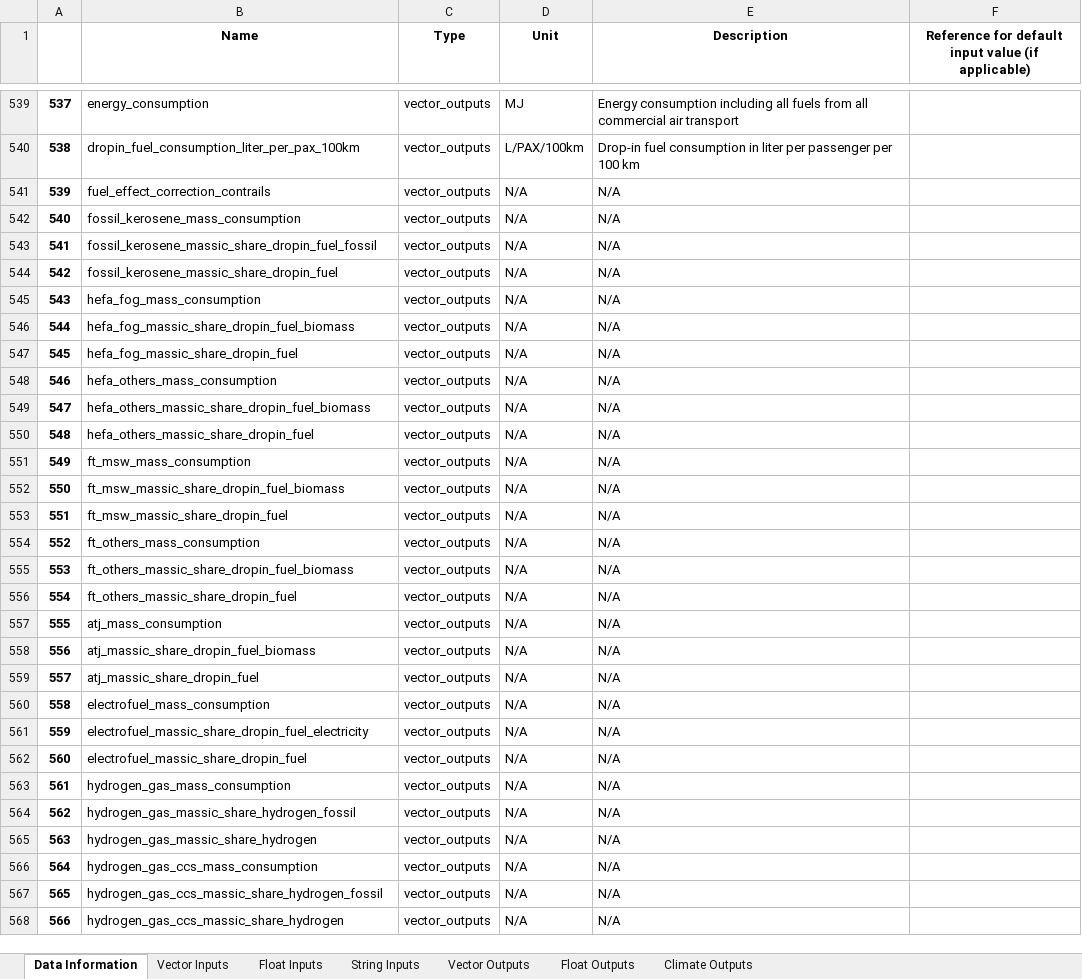
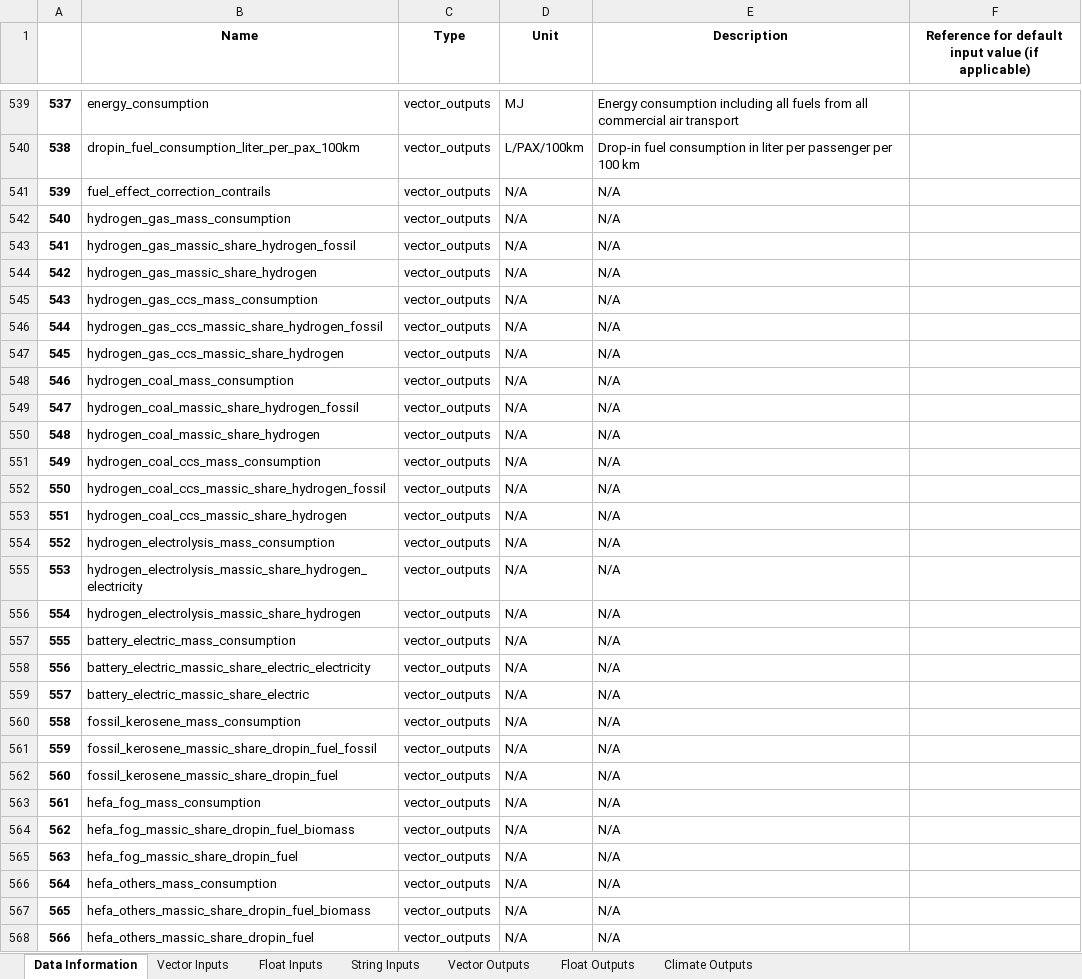
Before and after one commit to AeroMAPS/AeroMAPS, an Excel workbook: aeromaps/notebooks/tutorials/run_a_basic_calculation/aeromaps_data.xlsx, sheet Data Information, drawn as a sheet; only a part is shown, gaps mark what is left out; values as stored, in another font and other column widths than the file's, no borders; the diff covers the shown part only; the diff names each change by its address in the sheet, - before the commit and + after, or states it on an @@ line.

```diff
--- a/aeromaps/notebooks/tutorials/run_a_basic_calculation/aeromaps_data.xlsx (sheet Data Information)
+++ b/aeromaps/notebooks/tutorials/run_a_basic_calculation/aeromaps_data.xlsx (sheet Data Information)
-B542 (Name): fossil_kerosene_mass_consumption
+B542 (Name): hydrogen_gas_mass_consumption
-B543 (Name): fossil_kerosene_massic_share_dropin_fuel_fossil
+B543 (Name): hydrogen_gas_massic_share_hydrogen_fossil
-B544 (Name): fossil_kerosene_massic_share_dropin_fuel
+B544 (Name): hydrogen_gas_massic_share_hydrogen
-B545 (Name): hefa_fog_mass_consumption
+B545 (Name): hydrogen_gas_ccs_mass_consumption
-B546 (Name): hefa_fog_massic_share_dropin_fuel_biomass
+B546 (Name): hydrogen_gas_ccs_massic_share_hydrogen_fossil
-B547 (Name): hefa_fog_massic_share_dropin_fuel
+B547 (Name): hydrogen_gas_ccs_massic_share_hydrogen
-B548 (Name): hefa_others_mass_consumption
+B548 (Name): hydrogen_coal_mass_consumption
-B549 (Name): hefa_others_massic_share_dropin_fuel_biomass
+B549 (Name): hydrogen_coal_massic_share_hydrogen_fossil
-B550 (Name): hefa_others_massic_share_dropin_fuel
+B550 (Name): hydrogen_coal_massic_share_hydrogen
-B551 (Name): ft_msw_mass_consumption
+B551 (Name): hydrogen_coal_ccs_mass_consumption
-B552 (Name): ft_msw_massic_share_dropin_fuel_biomass
+B552 (Name): hydrogen_coal_ccs_massic_share_hydrogen_fossil
-B553 (Name): ft_msw_massic_share_dropin_fuel
+B553 (Name): hydrogen_coal_ccs_massic_share_hydrogen
-B554 (Name): ft_others_mass_consumption
+B554 (Name): hydrogen_electrolysis_mass_consumption
-B555 (Name): ft_others_massic_share_dropin_fuel_biomass
+B555 (Name): hydrogen_electrolysis_massic_share_hydrogen_electricity
-B556 (Name): ft_others_massic_share_dropin_fuel
+B556 (Name): hydrogen_electrolysis_massic_share_hydrogen
-B557 (Name): atj_mass_consumption
+B557 (Name): battery_electric_mass_consumption
-B558 (Name): atj_massic_share_dropin_fuel_biomass
+B558 (Name): battery_electric_massic_share_electric_electricity
-B559 (Name): atj_massic_share_dropin_fuel
+B559 (Name): battery_electric_massic_share_electric
-B560 (Name): electrofuel_mass_consumption
+B560 (Name): fossil_kerosene_mass_consumption
-B561 (Name): electrofuel_massic_share_dropin_fuel_electricity
+B561 (Name): fossil_kerosene_massic_share_dropin_fuel_fossil
-B562 (Name): electrofuel_massic_share_dropin_fuel
+B562 (Name): fossil_kerosene_massic_share_dropin_fuel
-B563 (Name): hydrogen_gas_mass_consumption
+B563 (Name): hefa_fog_mass_consumption
-B564 (Name): hydrogen_gas_massic_share_hydrogen_fossil
+B564 (Name): hefa_fog_massic_share_dropin_fuel_biomass
-B565 (Name): hydrogen_gas_massic_share_hydrogen
+B565 (Name): hefa_fog_massic_share_dropin_fuel
-B566 (Name): hydrogen_gas_ccs_mass_consumption
+B566 (Name): hefa_others_mass_consumption
-B567 (Name): hydrogen_gas_ccs_massic_share_hydrogen_fossil
+B567 (Name): hefa_others_massic_share_dropin_fuel_biomass
-B568 (Name): hydrogen_gas_ccs_massic_share_hydrogen
+B568 (Name): hefa_others_massic_share_dropin_fuel
```
Also changed, not shown: 94 edited cells elsewhere in this sheet, 10 other files.
